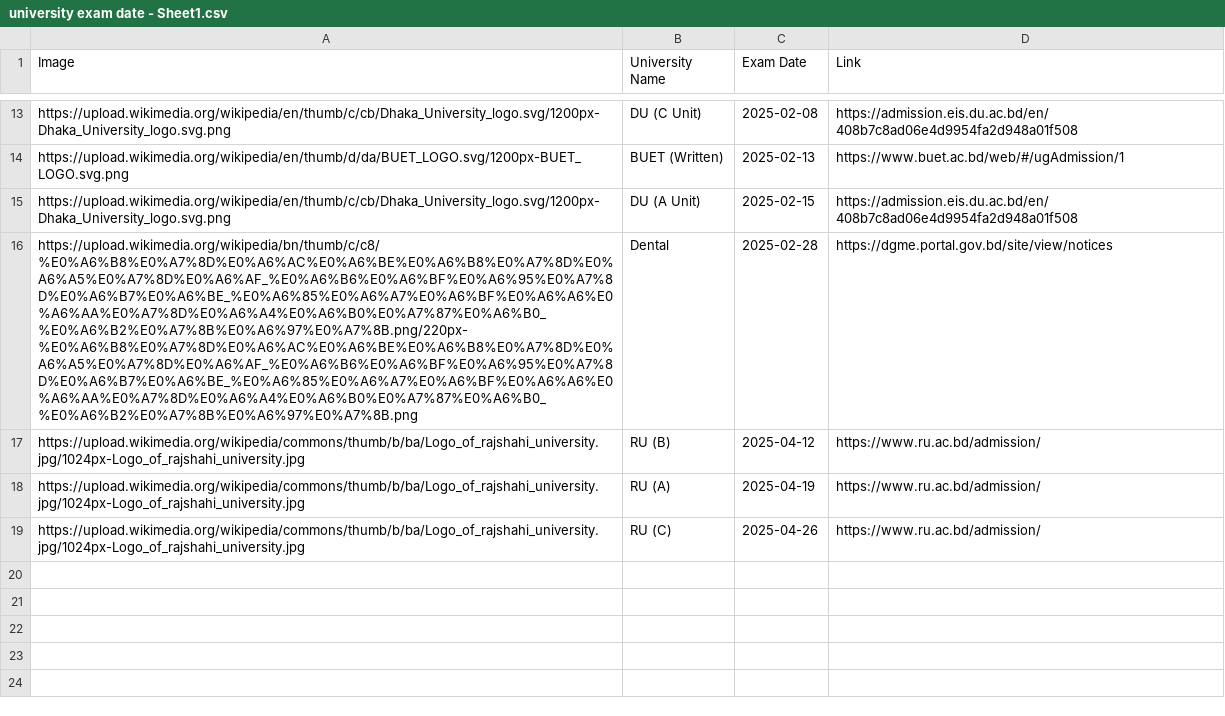
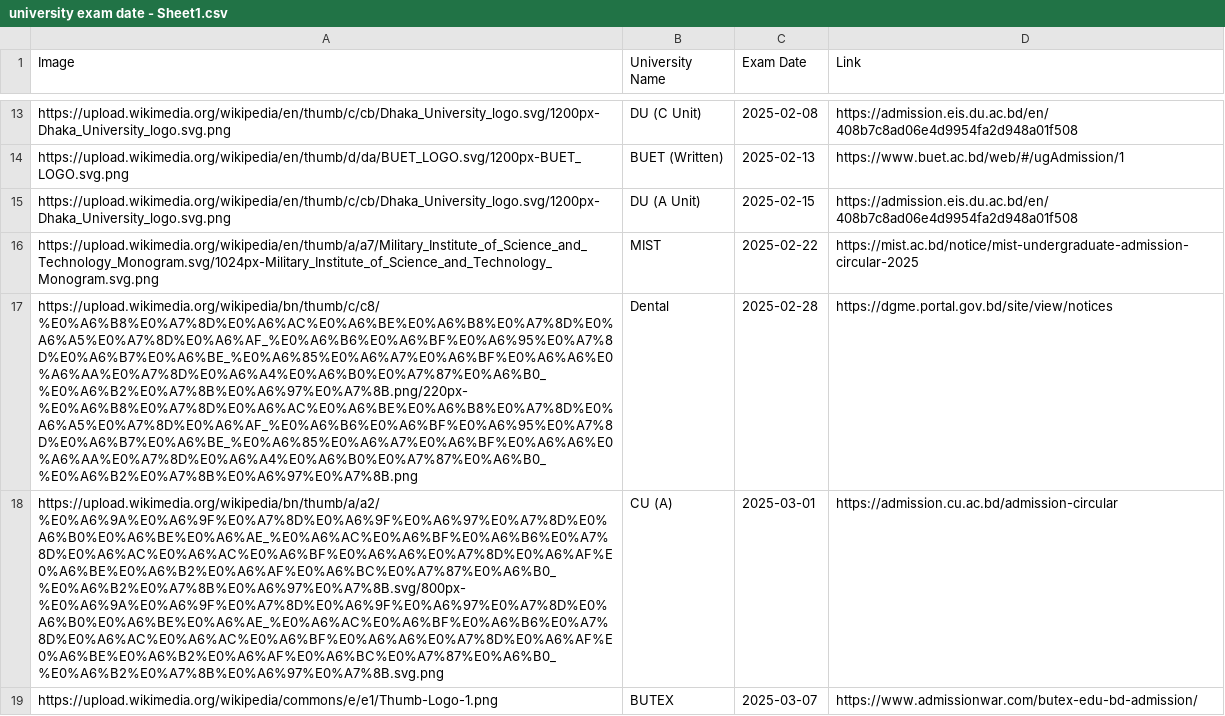
Before and after one commit to rahman-ziad/appdata, a CSV file: university exam date - Sheet1.csv, drawn as a sheet; only a part is shown, gaps mark what is left out; the shorter side is filled out with more unchanged rows; the diff covers the shown part only; the diff names each change by its address in the sheet, - before the commit and + after, or states it on an @@ line.

Commit message:
Update university exam date - Sheet1.csv

```diff
--- a/university exam date - Sheet1.csv
+++ b/university exam date - Sheet1.csv
+row 16: https://upload.wikimedia.org/wikipedia/en/thumb/a/a7/Military_Institute_of_Science_and_Technology_Monogram.svg/1024px-Military_Institute_of_Science_and_Technology_Monogram.svg.png | MIST | 2025-02-22 | https://mist.ac.bd/notice/mist-undergraduate-admission-circular-2025
+row 18: https://upload.wikimedia.org/wikipedia/bn/thumb/a/a2/%E0%A6%9A%E0%A6%9F%E0%A7%8D%E0%A6%9F%E0%A6%97%E0%A7%8D%E0%A6%B0%E0%A6%BE%E0%A6%AE_%E0%A6%AC%E0%A6%BF%E0%A6%B6%E0%A7%8D%E0%A6%AC%E0%A6%AC%E0%A6%BF%E0%A6%A6%E0%A7%8D%E0%A6%AF%E0%A6%BE%E0%A6%B2%E0%A6%AF%E0%A6%BC%E0%A7%87%E0%A6%B0_%E0%A6%B2%E0%A7%8B%E0%A6%97%E0%A7%8B.svg/800px-%E0%A6%9A%E0%A6%9F%E0%A7%8D%E0%A6%9F%E0%A6%97%E0%A7%8D%E0%A6%B0%E0%A6%BE%E0%A6%AE_%E0%A6%AC%E0%A6%BF%E0%A6%B6%E0%A7%8D%E0%A6%AC%E0%A6%AC%E0%A6%BF%E0%A6%A6%E0%A7%8D%E0%A6%AF%E0%A6%BE%E0%A6%B2%E0%A6%AF%E0%A6%BC%E0%A7%87%E0%A6%B0_%E0%A6%B2%E0%A7%8B%E0%A6%97%E0%A7%8B.svg.png | CU (A) | 2025-03-01 | https://admission.cu.ac.bd/admission-circular
+row 19: https://upload.wikimedia.org/wikipedia/commons/e/e1/Thumb-Logo-1.png | BUTEX | 2025-03-07 | https://www.admissionwar.com/butex-edu-bd-admission/
```
Also changed, not shown: 3 added rows elsewhere in this file.
